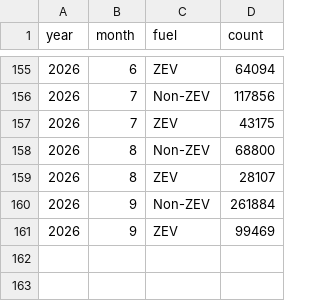
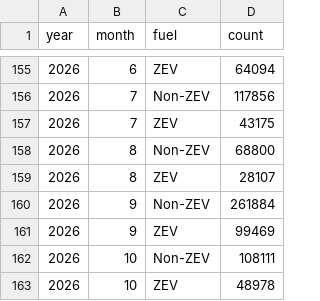
Before and after one commit to bowardzhang/VRS, a CSV file: data/UnitedKingdom/uk_monthly_powertrain.csv, drawn as a sheet; only a part is shown, gaps mark what is left out.

```diff
--- a/data/UnitedKingdom/uk_monthly_powertrain.csv
+++ b/data/UnitedKingdom/uk_monthly_powertrain.csv
@@ -161 +161,3 @@ year,month,fuel,count
 2026,9,ZEV,99469
+2026,10,Non-ZEV,108111
+2026,10,ZEV,48978
```
Also changed, not shown: data/Austria/at_monthly_brands.csv, data/Netherlands/rdw_models.csv, 14 other files.
